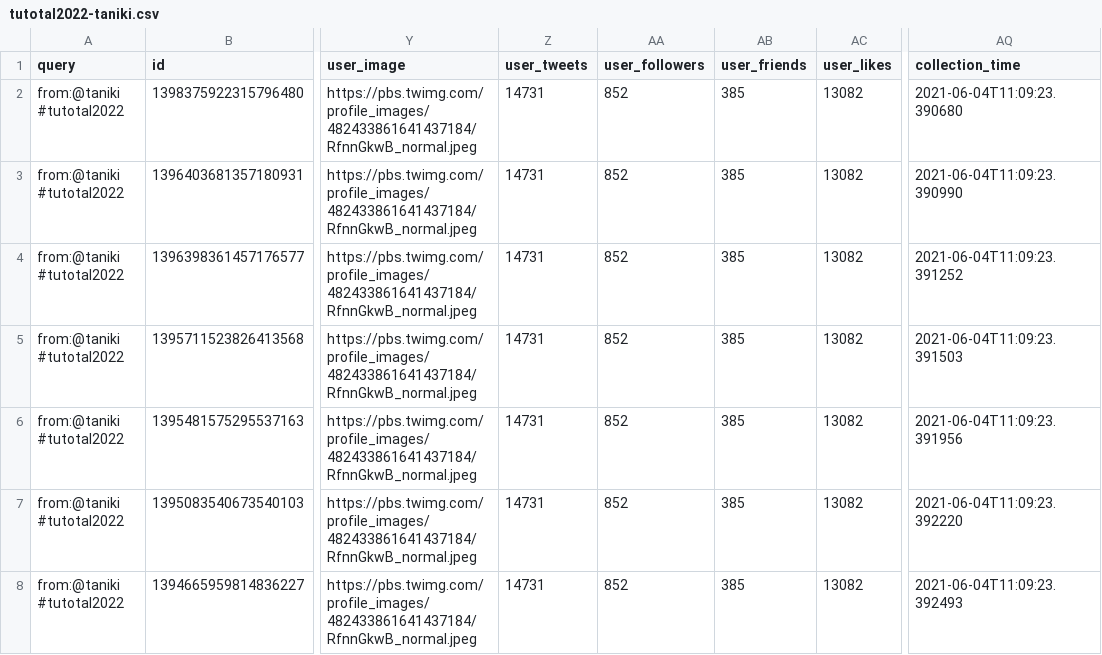
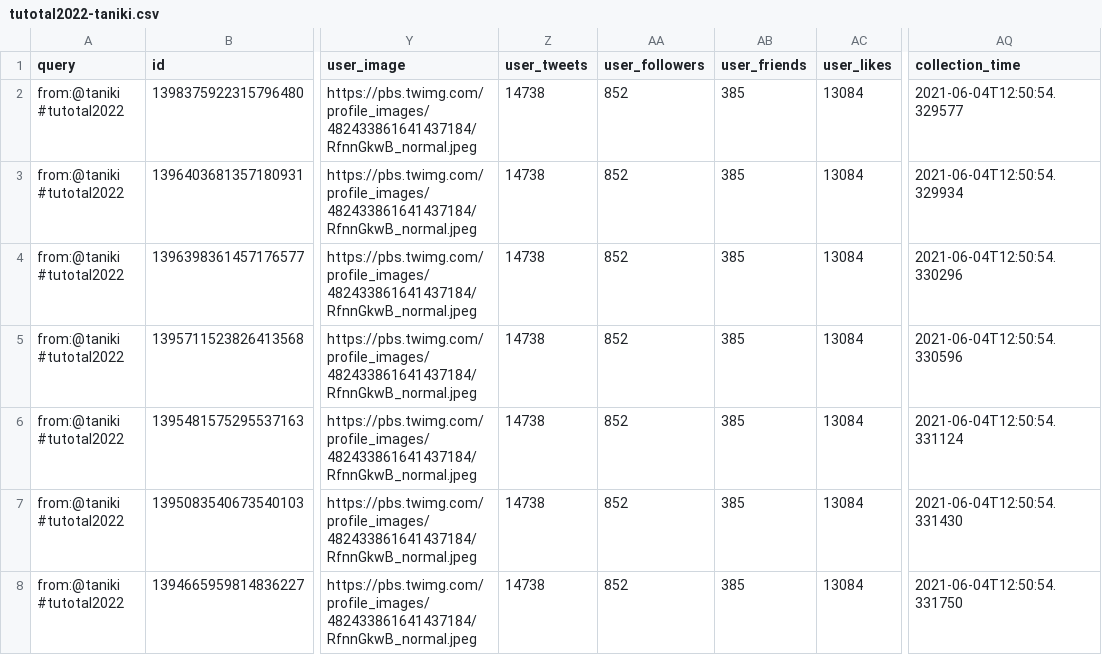
Before and after one commit to taniki/tutotal2022, a CSV file: tutotal2022-taniki.csv, drawn as a sheet; only a part is shown, gaps mark what is left out; the diff names each change by its address in the sheet, - before the commit and + after, or states it on an @@ line.

```diff
--- a/tutotal2022-taniki.csv
+++ b/tutotal2022-taniki.csv
-Z2:Z8 (user_tweets): 14731
+Z2:Z8 (user_tweets): 14738
-AC2:AC8 (user_likes): 13082
+AC2:AC8 (user_likes): 13084
-AQ2 (collection_time): 2021-06-04T11:09:23.390680
+AQ2 (collection_time): 2021-06-04T12:50:54.329577
-AQ3 (collection_time): 2021-06-04T11:09:23.390990
+AQ3 (collection_time): 2021-06-04T12:50:54.329934
-AQ4 (collection_time): 2021-06-04T11:09:23.391252
+AQ4 (collection_time): 2021-06-04T12:50:54.330296
-AQ5 (collection_time): 2021-06-04T11:09:23.391503
+AQ5 (collection_time): 2021-06-04T12:50:54.330596
-AQ6 (collection_time): 2021-06-04T11:09:23.391956
+AQ6 (collection_time): 2021-06-04T12:50:54.331124
-AQ7 (collection_time): 2021-06-04T11:09:23.392220
+AQ7 (collection_time): 2021-06-04T12:50:54.331430
-AQ8 (collection_time): 2021-06-04T11:09:23.392493
+AQ8 (collection_time): 2021-06-04T12:50:54.331750
```
